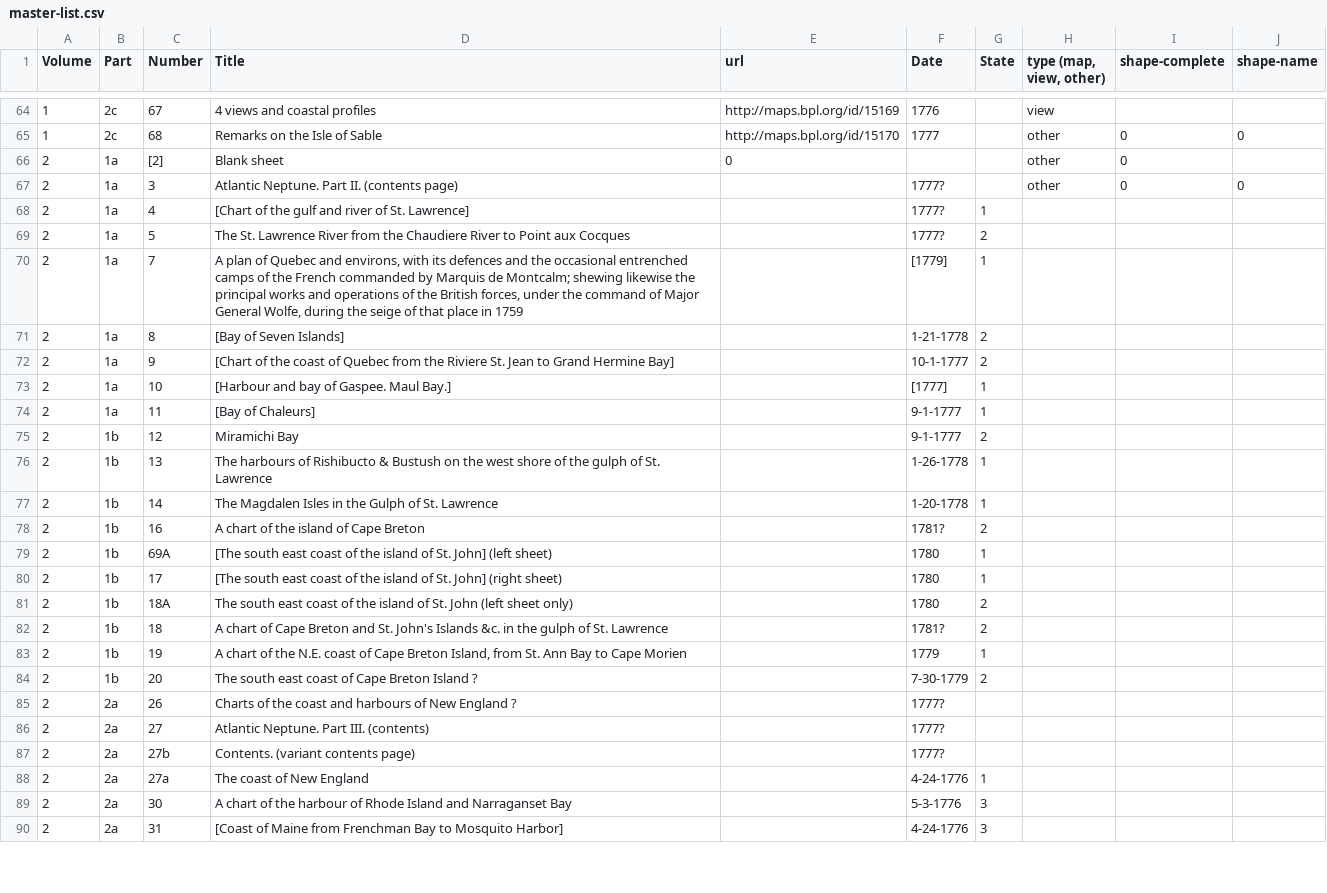
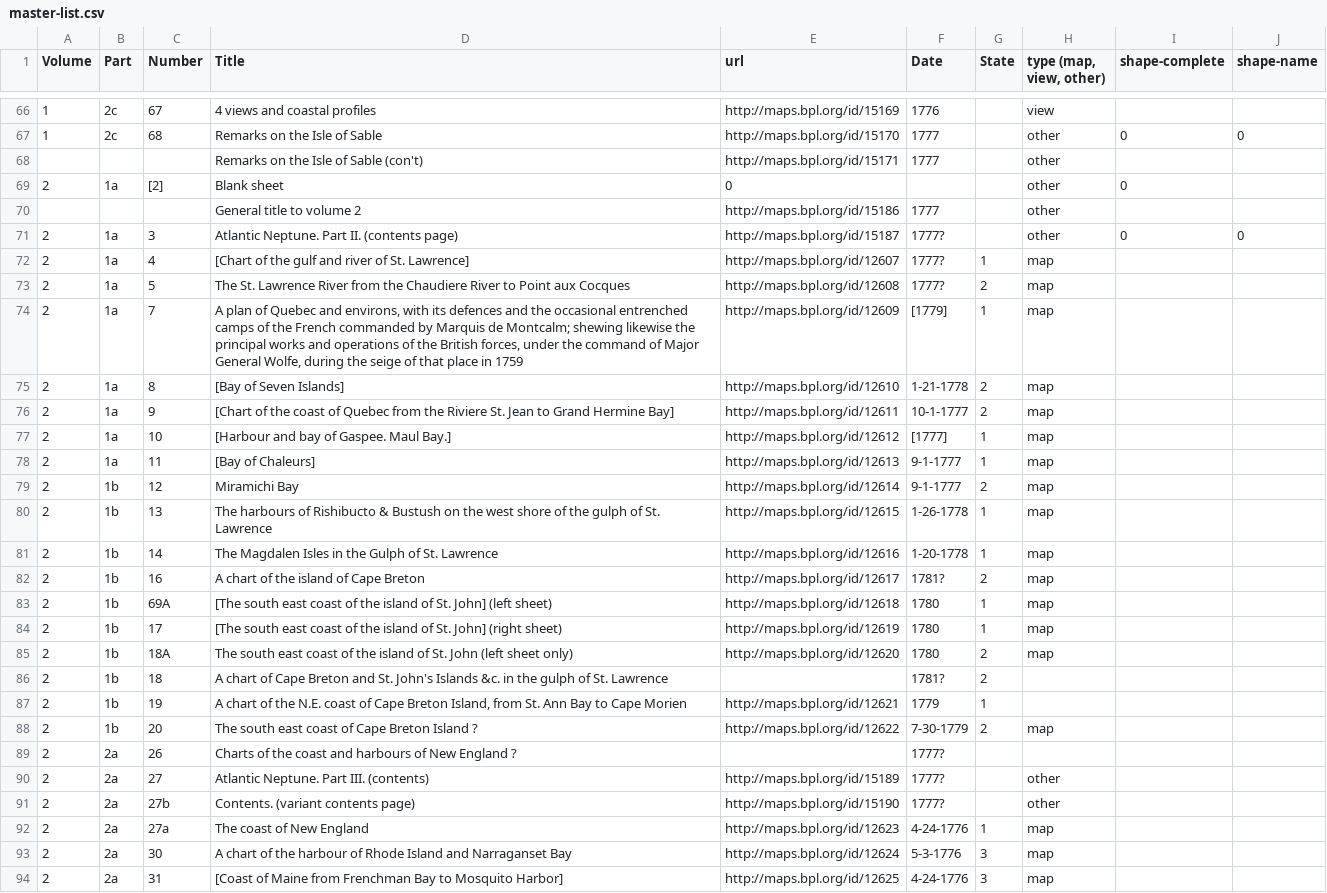
Before and after one commit to ect123/Des-Barres-findingaid, a CSV file: master-list.csv, drawn as a sheet; only a part is shown, gaps mark what is left out; the diff covers the shown part only.

Commit message:
updates to url and type columns

```diff
--- a/master-list.csv
+++ b/master-list.csv
@@ -65,26 +67,28 @@ Volume,Part,Number,Title,url,Date,State,"type (map, view, other)",shape-complete
 1,2c,68,Remarks on the Isle of Sable,http://maps.bpl.org/id/15170,1777,,other,0,0
+,,,Remarks on the Isle of Sable (con't),http://maps.bpl.org/id/15171,1777,,other,,
 2,1a,[2],Blank sheet,0,,,other,0,
-2,1a,3,Atlantic Neptune. Part II. (contents page),,1777?,,other,0,0
-2,1a,4,[Chart of the gulf and river of St. Lawrence],,1777?,1,,,
-2,1a,5,The St. Lawrence River from the Chaudiere River to Point aux Cocques,,1777?,2,,,
-2,1a,7,"A plan of Quebec and environs, with its defences and the occasional entrenched camps of the French commanded by Marquis de Montcalm; shewing likewise the principal works and operations of the British forces, under the command of Major General Wolfe, during the seige of that place in 1759",,[1779],1,,,
-2,1a,8,[Bay of Seven Islands],,1-21-1778,2,,,
-2,1a,9,[Chart of the coast of Quebec from the Riviere St. Jean to Grand Hermine Bay],,10-1-1777,2,,,
-2,1a,10,[Harbour and bay of Gaspee. Maul Bay.],,[1777],1,,,
-2,1a,11,[Bay of Chaleurs],,9-1-1777,1,,,
-2,1b,12,Miramichi Bay,,9-1-1777,2,,,
-2,1b,13,The harbours of Rishibucto & Bustush on the west shore of the gulph of St. Lawrence,,1-26-1778,1,,,
-2,1b,14,The Magdalen Isles in the Gulph of St. Lawrence,,1-20-1778,1,,,
-2,1b,16,A chart of the island of Cape Breton,,1781?,2,,,
-2,1b,69A,[The south east coast of the island of St. John] (left sheet),,1780,1,,,
-2,1b,17,[The south east coast of the island of St. John] (right sheet),,1780,1,,,
-2,1b,18A,The south east coast of the island of St. John (left sheet only),,1780,2,,,
+,,,General title to volume 2,http://maps.bpl.org/id/15186,1777,,other,,
+2,1a,3,Atlantic Neptune. Part II. (contents page),http://maps.bpl.org/id/15187,1777?,,other,0,0
+2,1a,4,[Chart of the gulf and river of St. Lawrence],http://maps.bpl.org/id/12607,1777?,1,map,,
+2,1a,5,The St. Lawrence River from the Chaudiere River to Point aux Cocques,http://maps.bpl.org/id/12608,1777?,2,map,,
+2,1a,7,"A plan of Quebec and environs, with its defences and the occasional entrenched camps of the French commanded by Marquis de Montcalm; shewing likewise the principal works and operations of the British forces, under the command of Major General Wolfe, during the seige of that place in 1759",http://maps.bpl.org/id/12609,[1779],1,map,,
+2,1a,8,[Bay of Seven Islands],http://maps.bpl.org/id/12610,1-21-1778,2,map,,
+2,1a,9,[Chart of the coast of Quebec from the Riviere St. Jean to Grand Hermine Bay],http://maps.bpl.org/id/12611,10-1-1777,2,map,,
+2,1a,10,[Harbour and bay of Gaspee. Maul Bay.],http://maps.bpl.org/id/12612,[1777],1,map,,
+2,1a,11,[Bay of Chaleurs],http://maps.bpl.org/id/12613,9-1-1777,1,map,,
+2,1b,12,Miramichi Bay,http://maps.bpl.org/id/12614,9-1-1777,2,map,,
+2,1b,13,The harbours of Rishibucto & Bustush on the west shore of the gulph of St. Lawrence,http://maps.bpl.org/id/12615,1-26-1778,1,map,,
+2,1b,14,The Magdalen Isles in the Gulph of St. Lawrence,http://maps.bpl.org/id/12616,1-20-1778,1,map,,
+2,1b,16,A chart of the island of Cape Breton,http://maps.bpl.org/id/12617,1781?,2,map,,
+2,1b,69A,[The south east coast of the island of St. John] (left sheet),http://maps.bpl.org/id/12618,1780,1,map,,
+2,1b,17,[The south east coast of the island of St. John] (right sheet),http://maps.bpl.org/id/12619,1780,1,map,,
+2,1b,18A,The south east coast of the island of St. John (left sheet only),http://maps.bpl.org/id/12620,1780,2,map,,
 2,1b,18,A chart of Cape Breton and St. John's Islands &c. in the gulph of St. Lawrence,,1781?,2,,,
-2,1b,19,"A chart of the N.E. coast of Cape Breton Island, from St. Ann Bay to Cape Morien",,1779,1,,,
-2,1b,20,The south east coast of Cape Breton Island ?,,7-30-1779,2,,,
+2,1b,19,"A chart of the N.E. coast of Cape Breton Island, from St. Ann Bay to Cape Morien",http://maps.bpl.org/id/12621,1779,1,,,
+2,1b,20,The south east coast of Cape Breton Island ?,http://maps.bpl.org/id/12622,7-30-1779,2,map,,
 2,2a,26,Charts of the coast and harbours of New England ?,,1777?,,,,
-2,2a,27,Atlantic Neptune. Part III. (contents),,1777?,,,,
-2,2a,27b,Contents. (variant contents page),,1777?,,,,
-2,2a,27a,The coast of New England,,4-24-1776,1,,,
-2,2a,30,A chart of the harbour of Rhode Island and Narraganset Bay,,5-3-1776,3,,,
-2,2a,31,[Coast of Maine from Frenchman Bay to Mosquito Harbor],,4-24-1776,3,,,
+2,2a,27,Atlantic Neptune. Part III. (contents),http://maps.bpl.org/id/15189,1777?,,other,,
+2,2a,27b,Contents. (variant contents page),http://maps.bpl.org/id/15190,1777?,,other,,
+2,2a,27a,The coast of New England,http://maps.bpl.org/id/12623,4-24-1776,1,map,,
+2,2a,30,A chart of the harbour of Rhode Island and Narraganset Bay,http://maps.bpl.org/id/12624,5-3-1776,3,map,,
+2,2a,31,[Coast of Maine from Frenchman Bay to Mosquito Harbor],http://maps.bpl.org/id/12625,4-24-1776,3,map,,
```
Also changed, not shown: 2 added rows and 46 edited cells elsewhere in this file.
